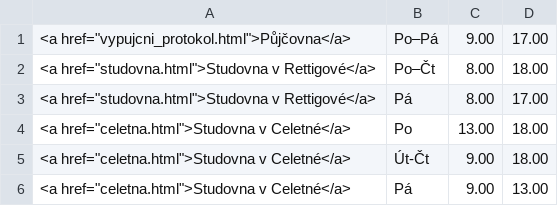
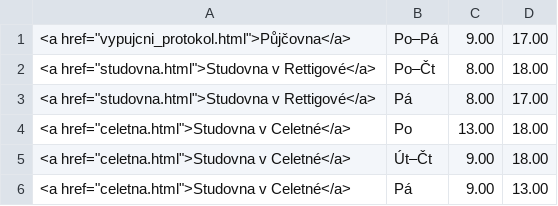
Before and after one commit to michal-h21/pedf-web-navrh, a CSV file: data/opening-normal.csv, drawn as a sheet.

```diff
--- a/data/opening-normal.csv
+++ b/data/opening-normal.csv
@@ -4,3 +4,3 @@
 <a href="celetna.html">Studovna v Celetné</a>|Po|13.00|18.00|
-<a href="celetna.html">Studovna v Celetné</a>|Út-Čt|9.00|18.00|
+<a href="celetna.html">Studovna v Celetné</a>|Út–Čt|9.00|18.00|
 <a href="celetna.html">Studovna v Celetné</a>|Pá|9.00|13.00|
```
Also changed, not shown: data/opening.csv.
